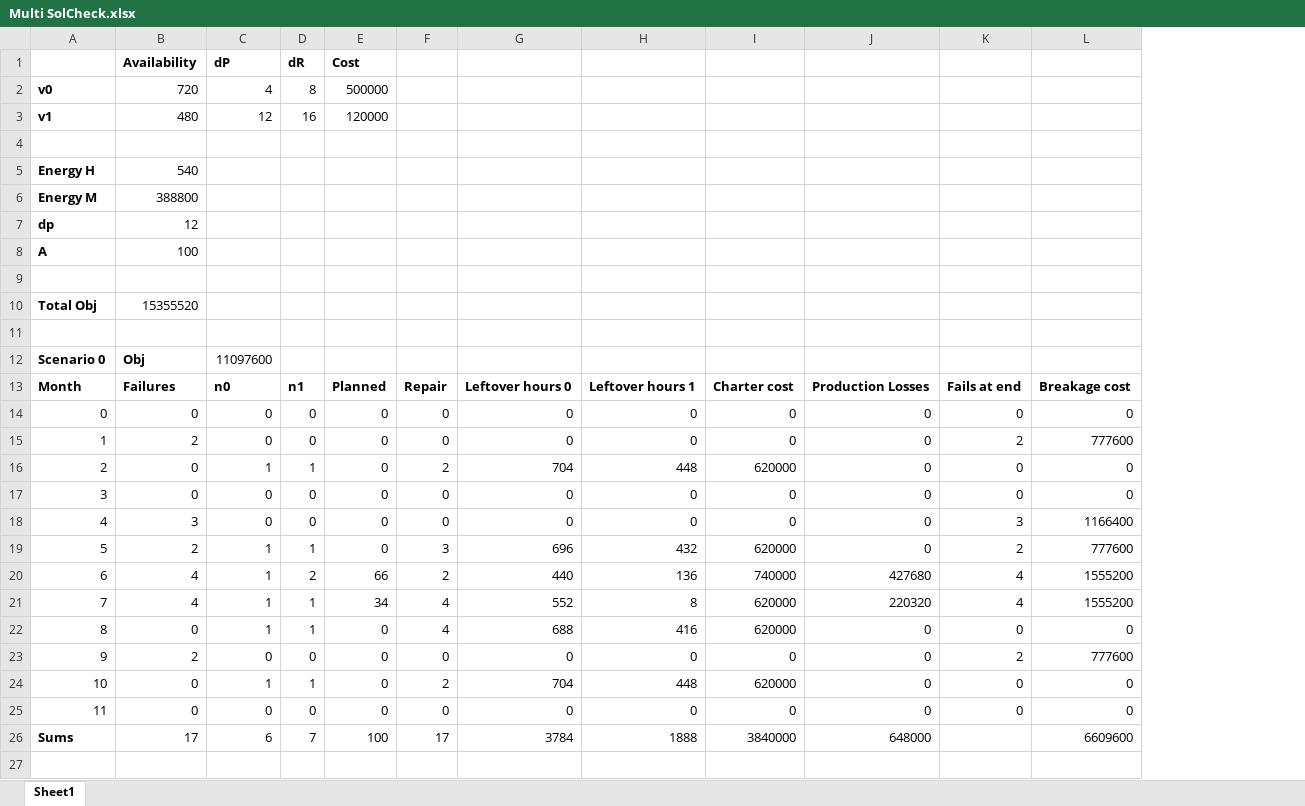
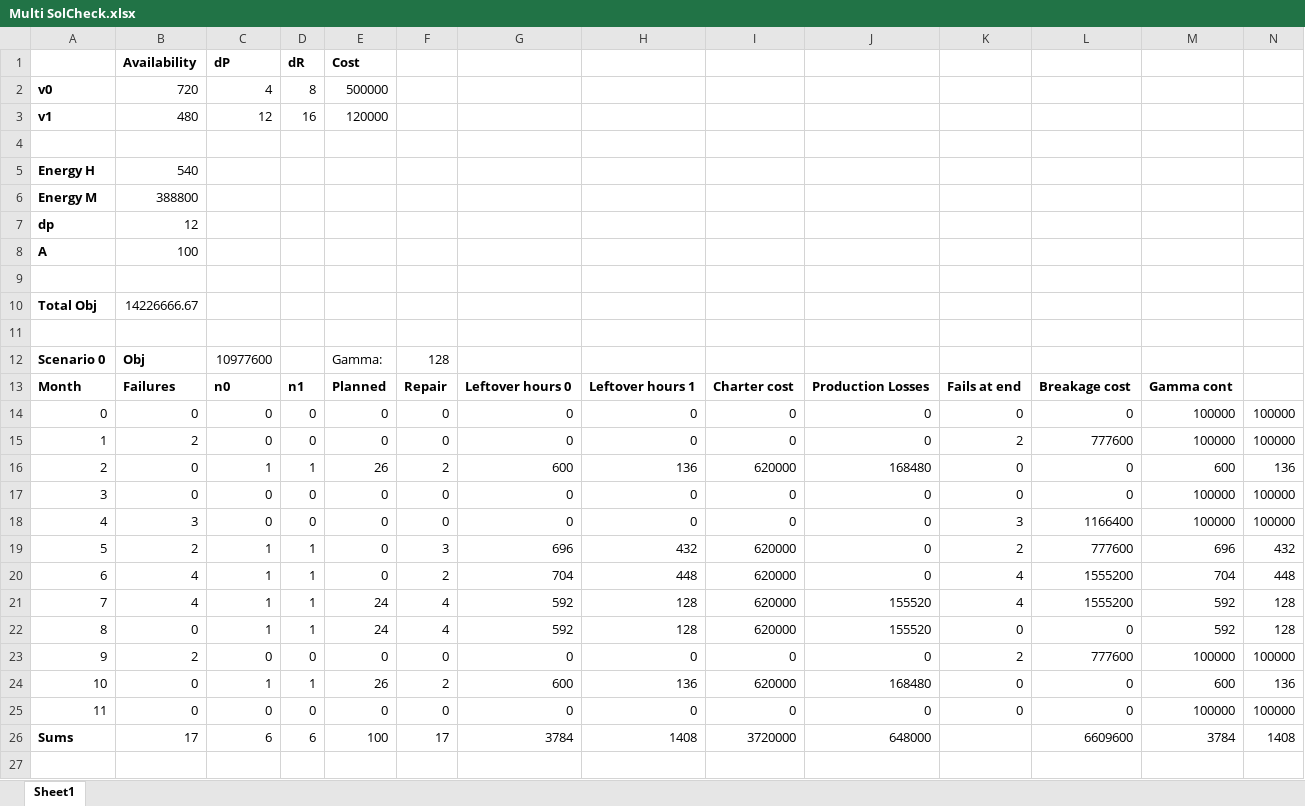
Before and after one commit to RKuipers/OffshoreWindFarms, an Excel workbook: Code/Optimiser/Multi SolCheck.xlsx, sheet Sheet1, drawn as a sheet; only a part is shown; values as stored, in another font and other column widths than the file's, no borders; the diff covers the shown part only; the diff names each change by its address in the sheet, - before the commit and + after, or states it on an @@ line.

```diff
--- a/Code/Optimiser/Multi SolCheck.xlsx (sheet Sheet1)
+++ b/Code/Optimiser/Multi SolCheck.xlsx (sheet Sheet1)
+column M, rows 13-26: Gamma cont | 100000 | 100000 | 600 | 100000 | 100000 | 696 | 704 | 592 | 592 | 100000 | 600 | 100000 | 3784
+column N, rows 14-26: 100000 | 100000 | 136 | 100000 | 100000 | 432 | 448 | 128 | 128 | 100000 | 136 | 100000 | 1408
-B10: 15355520
+B10: 14226666.67
-C12: 11097600
+C12: 10977600
-E12: (empty)
+E12: Gamma:
-F12: (empty)
+F12: 128
-E16: 0
+E16: 26
-G16: 704
+G16: 600
-H16: 448
+H16: 136
-J16: 0
+J16: 168480
-D20: 2
+D20: 1
-E20: 66
+E20: 0
-G20: 440
+G20: 704
-H20: 136
+H20: 448
-I20: 740000
+I20: 620000
-J20: 427680
+J20: 0
-E21: 34
+E21: 24
-G21: 552
+G21: 592
-H21: 8
+H21: 128
-J21: 220320
+J21: 155520
-E22: 0
+E22: 24
-G22: 688
+G22: 592
-H22: 416
+H22: 128
-J22: 0
+J22: 155520
-E24: 0
+E24: 26
-G24: 704
+G24: 600
-H24: 448
+H24: 136
-J24: 0
+J24: 168480
-D26: 7
+D26: 6
-H26: 1888
+H26: 1408
-I26: 3840000
+I26: 3720000
```
Also changed, not shown: 1 added row, 33 removed rows and 52 edited cells elsewhere in this sheet, 3 other files.
